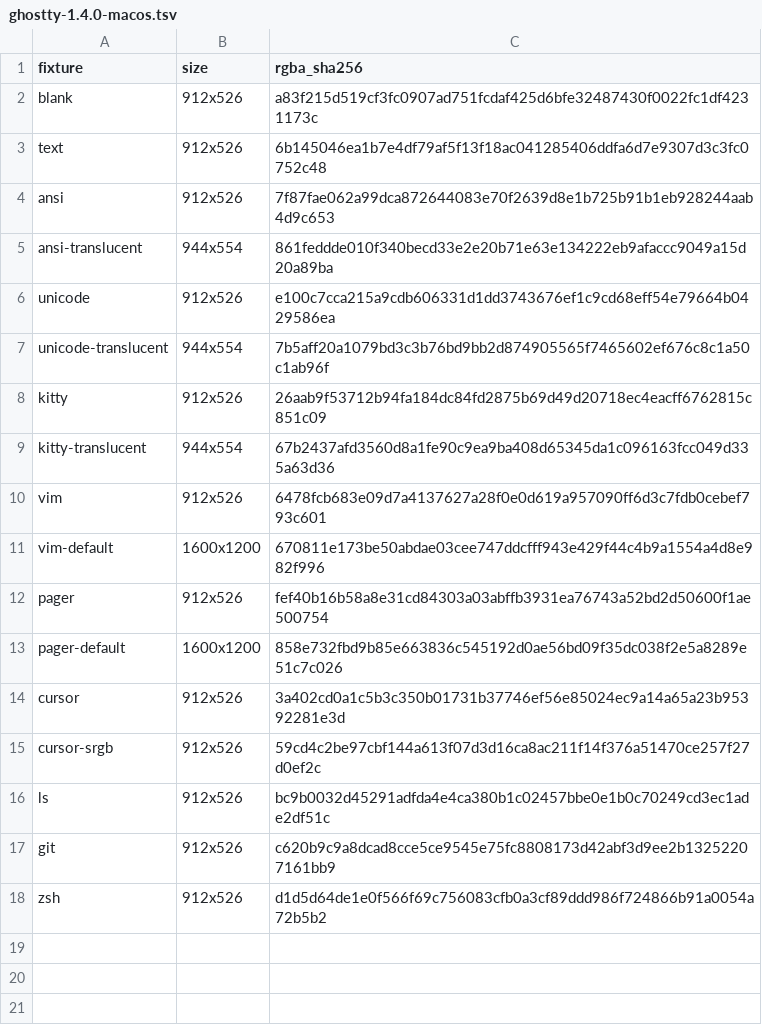
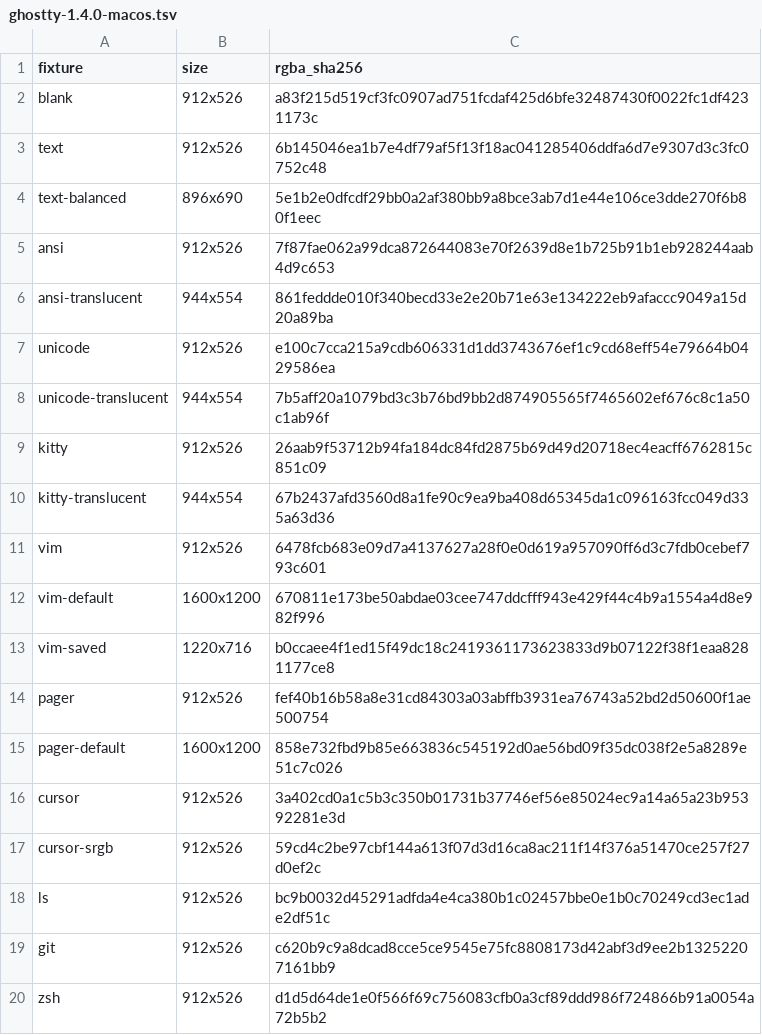
Before and after one commit to witty-terminal/witty, a TSV file: build_support/reference_probes/render_parity/ghostty-1.4.0-macos.tsv, drawn as a sheet; the diff names each change by its address in the sheet, - before the commit and + after, or states it on an @@ line.

Commit message:
Check macOS viewport geometry against Ghostty

```diff
--- a/build_support/reference_probes/render_parity/ghostty-1.4.0-macos.tsv
+++ b/build_support/reference_probes/render_parity/ghostty-1.4.0-macos.tsv
+row 4: text-balanced | 896x690 | 5e1b2e0dfcdf29bb0a2af380bb9a8bce3ab7d1e44e106ce3dde270f6b80f1eec
+row 13: vim-saved | 1220x716 | b0ccaee4f1ed15f49dc18c2419361173623833d9b07122f38f1eaa8281177ce8
```
Also changed, not shown: 2 other files.
